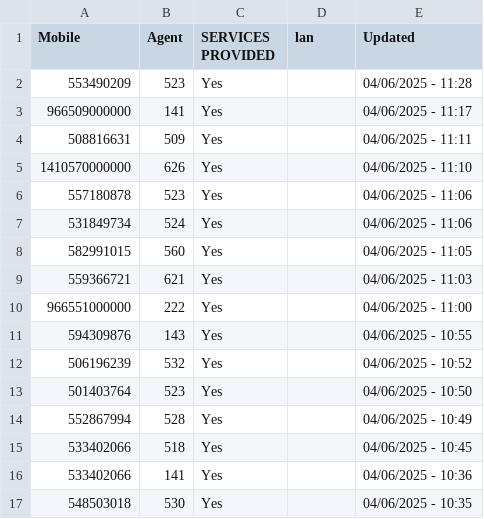
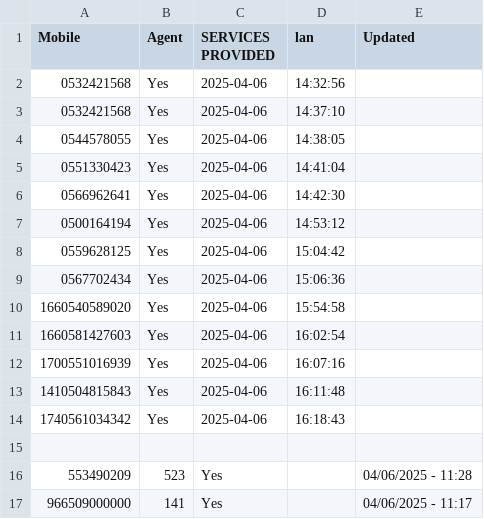
Before and after one commit to naif-saleh/ecolor.auto-connrct, a CSV file: database/seeders/data/mobile_agent_data.csv, drawn as a sheet; only a part is shown; the shorter side is filled out with more unchanged rows; the diff names each change by its address in the sheet, - before the commit and + after, or states it on an @@ line.

```diff
--- a/database/seeders/data/mobile_agent_data.csv
+++ b/database/seeders/data/mobile_agent_data.csv
+row 2: 0532421568 | Yes | 2025-04-06 | 14:32:56
+row 3: 0532421568 | Yes | 2025-04-06 | 14:37:10
+row 4: 0544578055 | Yes | 2025-04-06 | 14:38:05
+row 5: 0551330423 | Yes | 2025-04-06 | 14:41:04
+row 6: 0566962641 | Yes | 2025-04-06 | 14:42:30
+row 7: 0500164194 | Yes | 2025-04-06 | 14:53:12
+row 8: 0559628125 | Yes | 2025-04-06 | 15:04:42
+row 9: 0567702434 | Yes | 2025-04-06 | 15:06:36
+row 10: 1660540589020 | Yes | 2025-04-06 | 15:54:58
+row 11: 1660581427603 | Yes | 2025-04-06 | 16:02:54
+row 12: 1700551016939 | Yes | 2025-04-06 | 16:07:16
+row 13: 1410504815843 | Yes | 2025-04-06 | 16:11:48
+row 14: 1740561034342 | Yes | 2025-04-06 | 16:18:43
+row 15: (empty)
```
Also changed, not shown: 1 other file.
